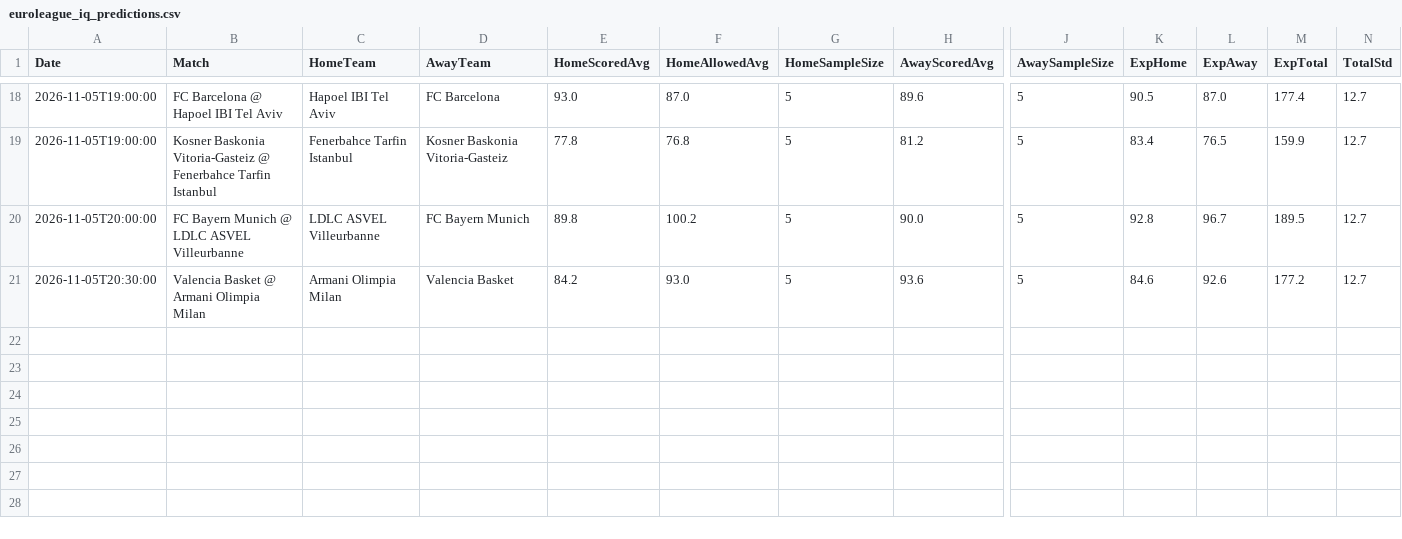
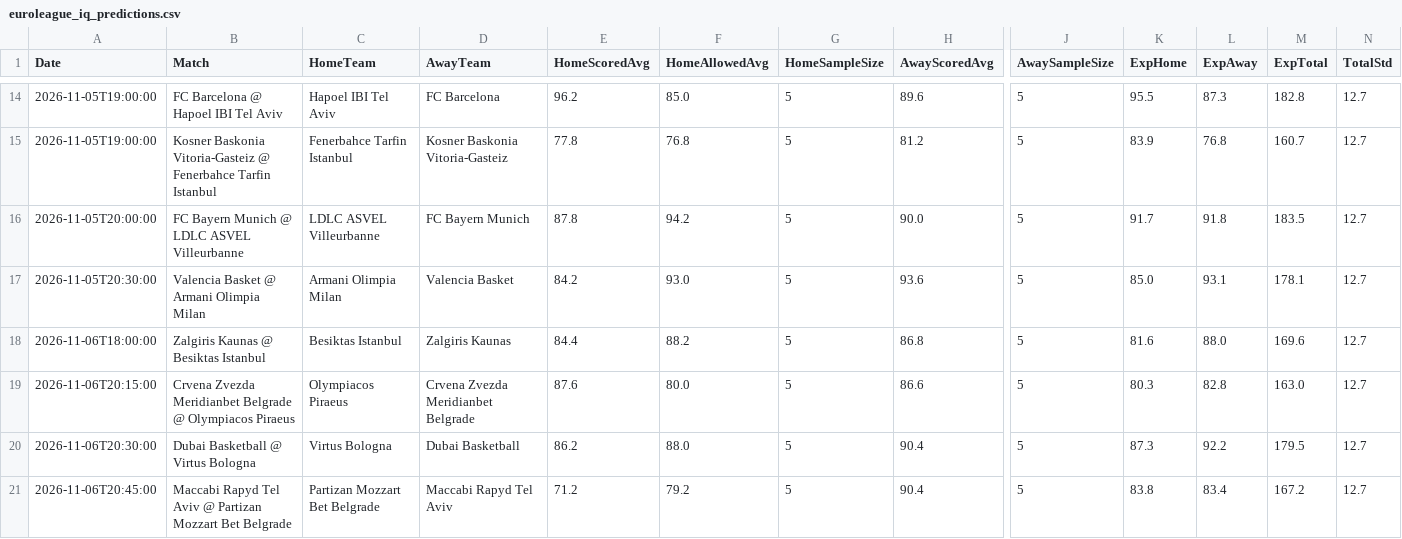
Before and after one commit to niibaboo/SportsIQ, a CSV file: docs/euroleague_iq_predictions.csv, drawn as a sheet; only a part is shown, gaps mark what is left out; addresses are those after the commit; rows hold the shown columns only; the diff covers the shown part only; the diff names each change by its address in the sheet, - before the commit and + after, or states it on an @@ line.

```diff
--- a/docs/euroleague_iq_predictions.csv
+++ b/docs/euroleague_iq_predictions.csv
-E14 (HomeScoredAvg): 93.0
+E14 (HomeScoredAvg): 96.2
-F14 (HomeAllowedAvg): 87.0
+F14 (HomeAllowedAvg): 85.0
-K14 (ExpHome): 90.5
+K14 (ExpHome): 95.5
-L14 (ExpAway): 87.0
+L14 (ExpAway): 87.3
-M14 (ExpTotal): 177.4
+M14 (ExpTotal): 182.8
-K15 (ExpHome): 83.4
+K15 (ExpHome): 83.9
-L15 (ExpAway): 76.5
+L15 (ExpAway): 76.8
-M15 (ExpTotal): 159.9
+M15 (ExpTotal): 160.7
-E16 (HomeScoredAvg): 89.8
+E16 (HomeScoredAvg): 87.8
-F16 (HomeAllowedAvg): 100.2
+F16 (HomeAllowedAvg): 94.2
-K16 (ExpHome): 92.8
+K16 (ExpHome): 91.7
-L16 (ExpAway): 96.7
+L16 (ExpAway): 91.8
-M16 (ExpTotal): 189.5
+M16 (ExpTotal): 183.5
-K17 (ExpHome): 84.6
+K17 (ExpHome): 85.0
-L17 (ExpAway): 92.6
+L17 (ExpAway): 93.1
-M17 (ExpTotal): 177.2
+M17 (ExpTotal): 178.1
+row 18: 2026-11-06T18:00:00 | Zalgiris Kaunas @ Besiktas Istanbul | Besiktas Istanbul | Zalgiris Kaunas | 84.4 | 88.2 | 5 | 86.8 | 5 | 81.6 | 88.0 | 169.6 | 12.7
+row 19: 2026-11-06T20:15:00 | Crvena Zvezda Meridianbet Belgrade @ Olympiacos Piraeus | Olympiacos Piraeus | Crvena Zvezda Meridianbet Belgrade | 87.6 | 80.0 | 5 | 86.6 | 5 | 80.3 | 82.8 | 163.0 | 12.7
+row 20: 2026-11-06T20:30:00 | Dubai Basketball @ Virtus Bologna | Virtus Bologna | Dubai Basketball | 86.2 | 88.0 | 5 | 90.4 | 5 | 87.3 | 92.2 | 179.5 | 12.7
+row 21: 2026-11-06T20:45:00 | Maccabi Rapyd Tel Aviv @ Partizan Mozzart Bet Belgrade | Partizan Mozzart Bet Belgrade | Maccabi Rapyd Tel Aviv | 71.2 | 79.2 | 5 | 90.4 | 5 | 83.8 | 83.4 | 167.2 | 12.7
```
Also changed, not shown: 4 removed rows and 53 edited cells elsewhere in this file, docs/euroleague_iq_player_props.csv, 4 other files.
